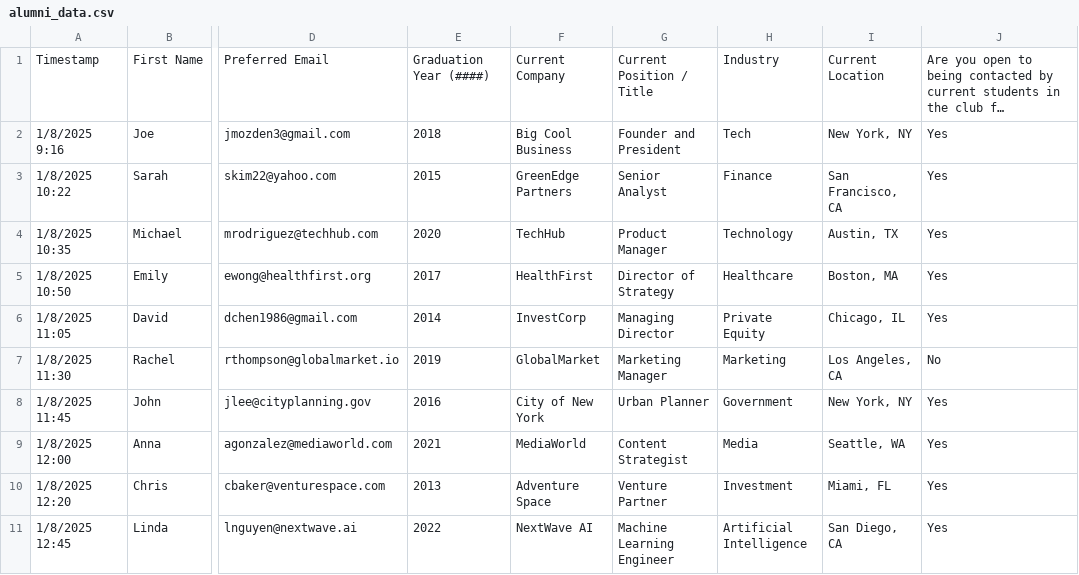
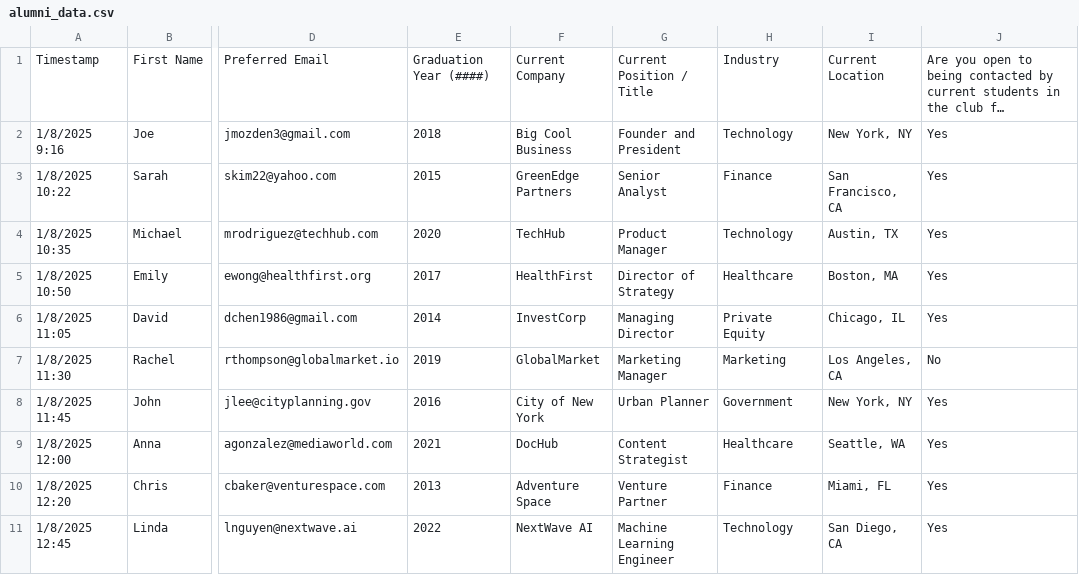
Before and after one commit to jmozden3/alumni-db-public, a CSV file: alumni_data.csv, drawn as a sheet; only a part is shown, gaps mark what is left out; long unchanged cells end in …; the diff names each change by its address in the sheet, - before the commit and + after, or states it on an @@ line.

Commit message:
Update alumni_data.csv

```diff
--- a/alumni_data.csv
+++ b/alumni_data.csv
-H2: Tech
+H2: Technology
-F9: MediaWorld
+F9: DocHub
-H9: Media
+H9: Healthcare
-H10: Investment
+H10: Finance
-H11: Artificial Intelligence
+H11: Technology
```
